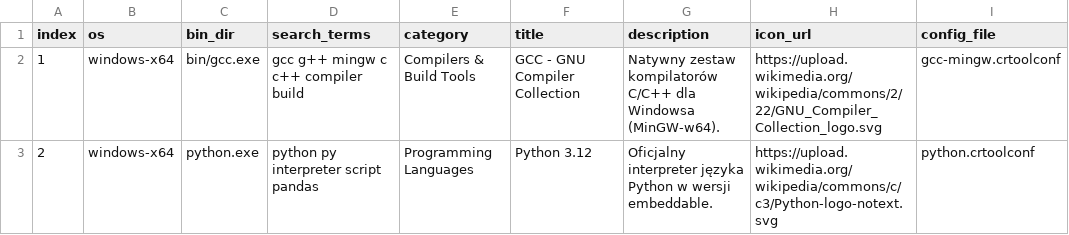
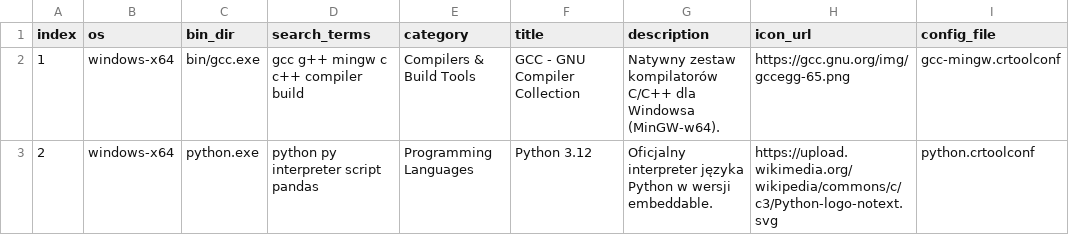
Before and after one commit to KAiT-65/carial-database, a CSV file: downland-database/index/index.csv, drawn as a sheet.

Commit message:
Update icon URL for GCC in index.csv

```diff
--- a/downland-database/index/index.csv
+++ b/downland-database/index/index.csv
@@ -1,3 +1,3 @@
 index,os,bin_dir,search_terms,category,title,description,icon_url,config_file
-1,windows-x64,bin/gcc.exe,"gcc g++ mingw c c++ compiler build",Compilers & Build Tools,"GCC - GNU Compiler Collection","Natywny zestaw kompilatorów C/C++ dla Windowsa (MinGW-w64).",https://upload.wikimedia.org/wikipedia/commons/2/22/GNU_Compiler_Collection_logo.svg,gcc-mingw.crtoolconf
+1,windows-x64,bin/gcc.exe,"gcc g++ mingw c c++ compiler build",Compilers & Build Tools,"GCC - GNU Compiler Collection","Natywny zestaw kompilatorów C/C++ dla Windowsa (MinGW-w64).",https://gcc.gnu.org/img/gccegg-65.png,gcc-mingw.crtoolconf
 2,windows-x64,python.exe,"python py interpreter script pandas",Programming Languages,"Python 3.12","Oficjalny interpreter języka Python w wersji embeddable.",https://upload.wikimedia.org/wikipedia/commons/c/c3/Python-logo-notext.svg,python.crtoolconf
```
